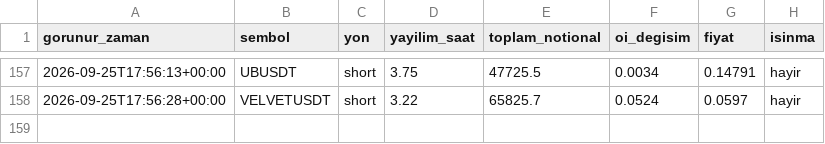
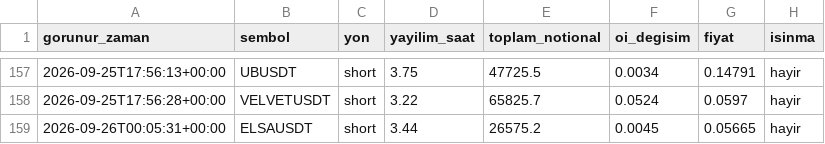
Before and after one commit to varmlx26/balina-dedektor, a CSV file: olaylar.csv, drawn as a sheet; only a part is shown, gaps mark what is left out.

```diff
--- a/olaylar.csv
+++ b/olaylar.csv
@@ -158 +158,2 @@ gorunur_zaman,sembol,yon,yayilim_saat,toplam_notional,oi_degisim,fiyat,isinma
 2026-09-25T17:56:28+00:00,VELVETUSDT,short,3.22,65825.7,0.0524,0.0597,hayir
+2026-09-26T00:05:31+00:00,ELSAUSDT,short,3.44,26575.2,0.0045,0.05665,hayir
```
Also changed, not shown: 2 other files.
